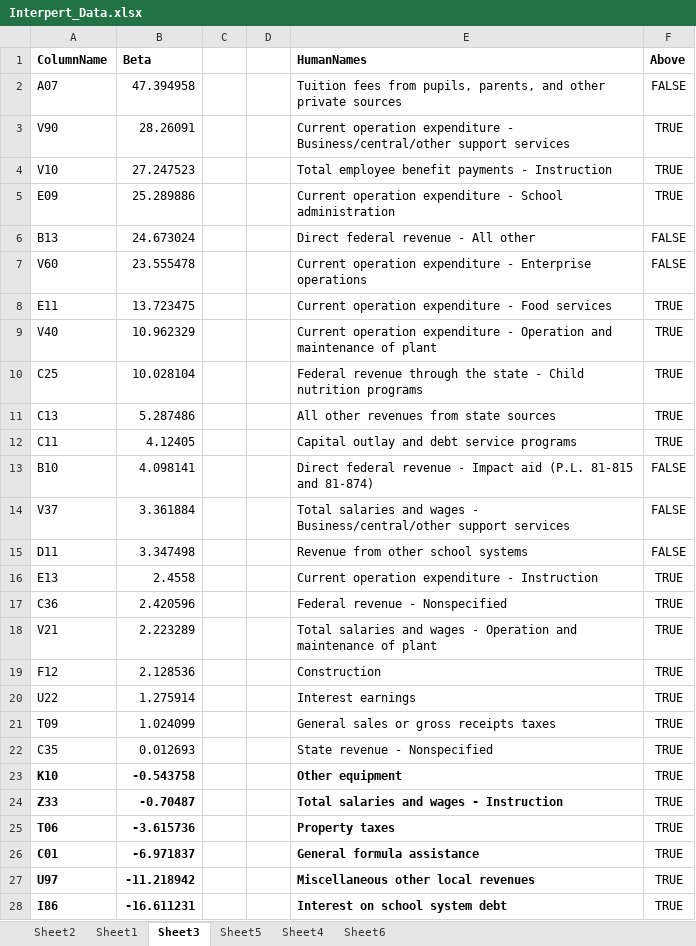
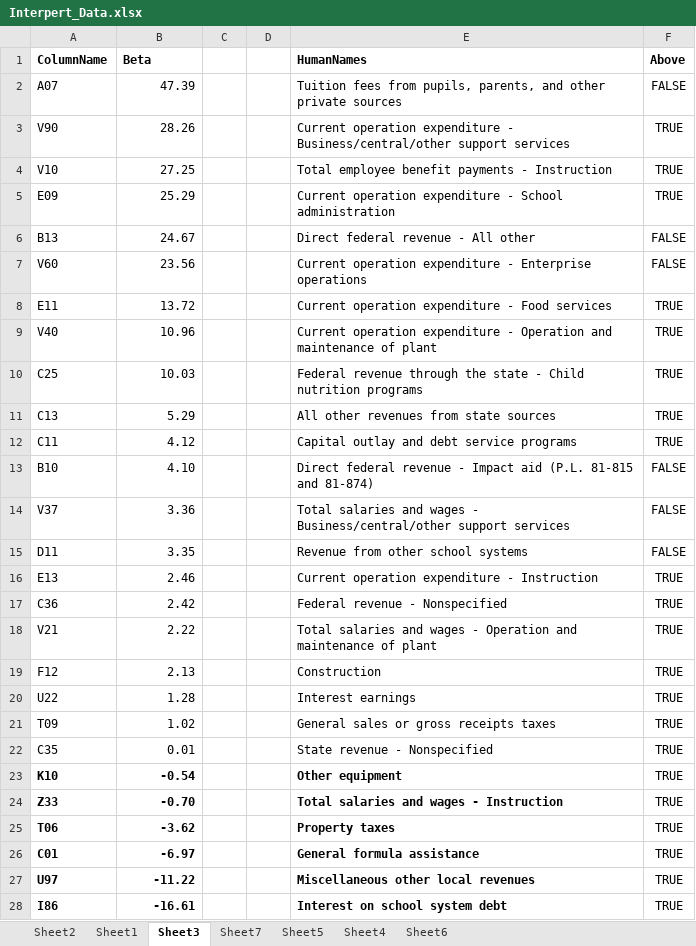
Before and after one commit to sagar-soni-1918/cs534-final-project, an Excel workbook: Interpert_Data.xlsx, sheet Sheet3, drawn as a sheet; only a part is shown; values as stored, in another font and other column widths than the file's, no borders; charts and pictures and conditional formats not drawn; the diff covers the shown part only; the diff names each change by its address in the sheet, - before the commit and + after, or states it on an @@ line.

```diff
--- a/Interpert_Data.xlsx (sheet Sheet3)
+++ b/Interpert_Data.xlsx (sheet Sheet3)
+sheet tab: Sheet7
-B2 (Beta): 47.394958
+B2 (Beta): 47.39
-B3 (Beta): 28.26091
+B3 (Beta): 28.26
-B4 (Beta): 27.247523
+B4 (Beta): 27.25
-B5 (Beta): 25.289886
+B5 (Beta): 25.29
-B6 (Beta): 24.673024
+B6 (Beta): 24.67
-B7 (Beta): 23.555478
+B7 (Beta): 23.56
-B8 (Beta): 13.723475
+B8 (Beta): 13.72
-B9 (Beta): 10.962329
+B9 (Beta): 10.96
-B10 (Beta): 10.028104
+B10 (Beta): 10.03
-B11 (Beta): 5.287486
+B11 (Beta): 5.29
-B12 (Beta): 4.12405
+B12 (Beta): 4.12
-B13 (Beta): 4.098141
+B13 (Beta): 4.10
-B14 (Beta): 3.361884
+B14 (Beta): 3.36
-B15 (Beta): 3.347498
+B15 (Beta): 3.35
-B16 (Beta): 2.4558
+B16 (Beta): 2.46
-B17 (Beta): 2.420596
+B17 (Beta): 2.42
-B18 (Beta): 2.223289
+B18 (Beta): 2.22
-B19 (Beta): 2.128536
+B19 (Beta): 2.13
-B20 (Beta): 1.275914
+B20 (Beta): 1.28
-B21 (Beta): 1.024099
+B21 (Beta): 1.02
-B22 (Beta): 0.012693
+B22 (Beta): 0.01
-B23 (Beta): -0.543758
+B23 (Beta): -0.54
-B24 (Beta): -0.70487
+B24 (Beta): -0.70
-B25 (Beta): -3.615736
+B25 (Beta): -3.62
-B26 (Beta): -6.971837
+B26 (Beta): -6.97
-B27 (Beta): -11.218942
+B27 (Beta): -11.22
-B28 (Beta): -16.611231
+B28 (Beta): -16.61
```
Also changed, not shown: 4 edited cells elsewhere in this sheet, charts or pictures, 2 other files.
